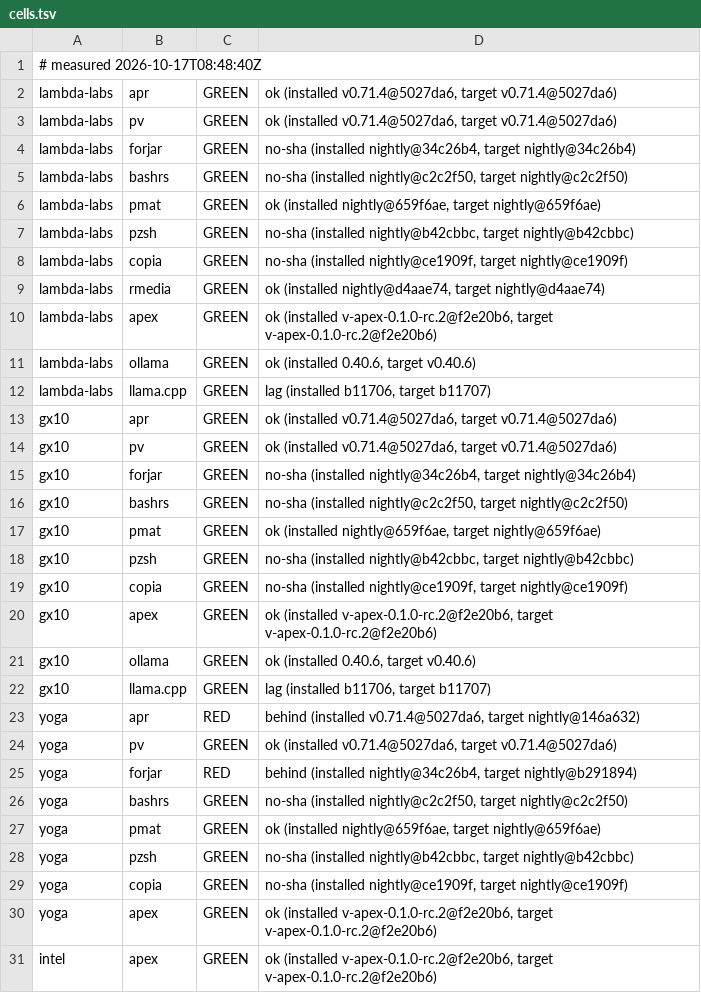
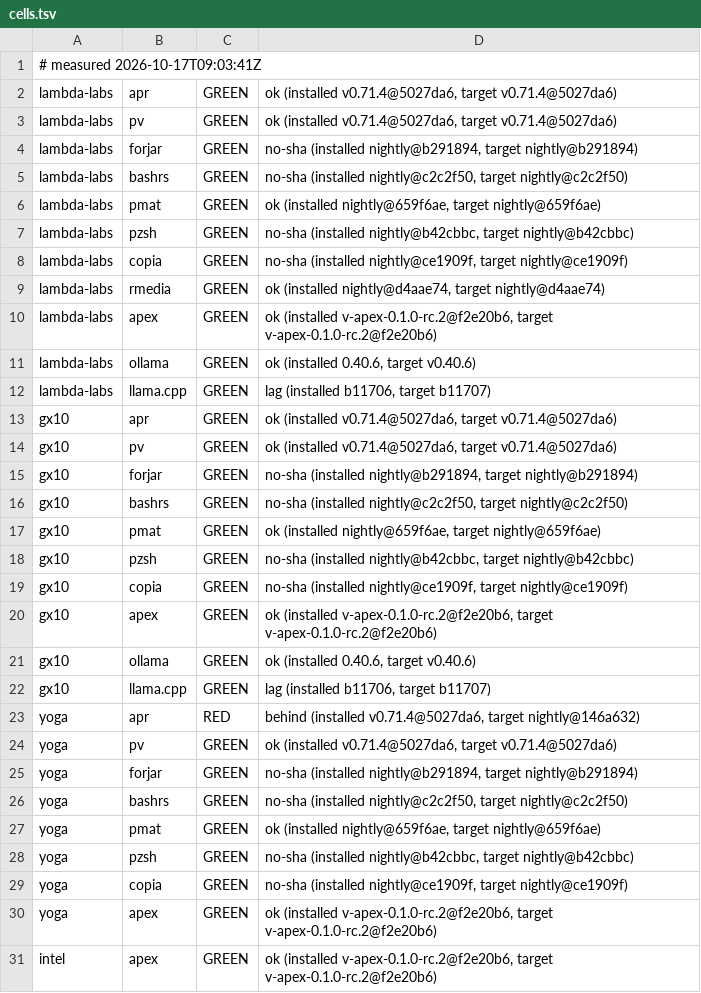
Before and after one commit to Zahgon/aprender, a TSV file: fleet/cells.tsv, drawn as a sheet; only a part is shown.

Commit message:
fleet cells 2026-10-17T09:03:41Z (fleet-drift)

```diff
--- a/fleet/cells.tsv
+++ b/fleet/cells.tsv
@@ -1,5 +1,5 @@
-# measured 2026-10-17T08:48:40Z
+# measured 2026-10-17T09:03:41Z
 lambda-labs	apr	GREEN	ok (installed v0.71.4@5027da6, target v0.71.4@5027da6)
 lambda-labs	pv	GREEN	ok (installed v0.71.4@5027da6, target v0.71.4@5027da6)
-lambda-labs	forjar	GREEN	no-sha (installed nightly@34c26b4, target nightly@34c26b4)
+lambda-labs	forjar	GREEN	no-sha (installed nightly@b291894, target nightly@b291894)
 lambda-labs	bashrs	GREEN	no-sha (installed nightly@c2c2f50, target nightly@c2c2f50)
@@ -14,3 +14,3 @@ gx10	apr	GREEN	ok (installed v0.71.4@5027da6, target v0.71.4@5027da6)
 gx10	pv	GREEN	ok (installed v0.71.4@5027da6, target v0.71.4@5027da6)
-gx10	forjar	GREEN	no-sha (installed nightly@34c26b4, target nightly@34c26b4)
+gx10	forjar	GREEN	no-sha (installed nightly@b291894, target nightly@b291894)
 gx10	bashrs	GREEN	no-sha (installed nightly@c2c2f50, target nightly@c2c2f50)
@@ -24,3 +24,3 @@ yoga	apr	RED	behind (installed v0.71.4@5027da6, target nightly@146a632)
 yoga	pv	GREEN	ok (installed v0.71.4@5027da6, target v0.71.4@5027da6)
-yoga	forjar	RED	behind (installed nightly@34c26b4, target nightly@b291894)
+yoga	forjar	GREEN	no-sha (installed nightly@b291894, target nightly@b291894)
 yoga	bashrs	GREEN	no-sha (installed nightly@c2c2f50, target nightly@c2c2f50)
```
